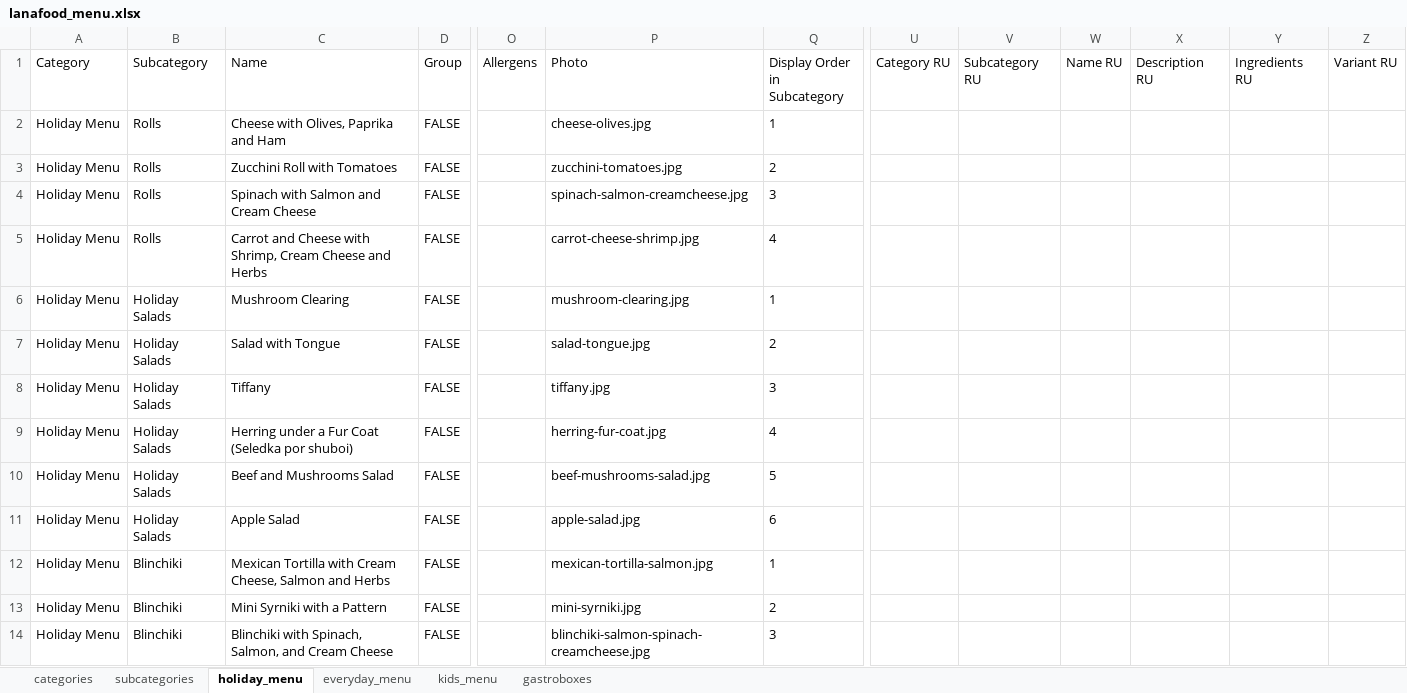
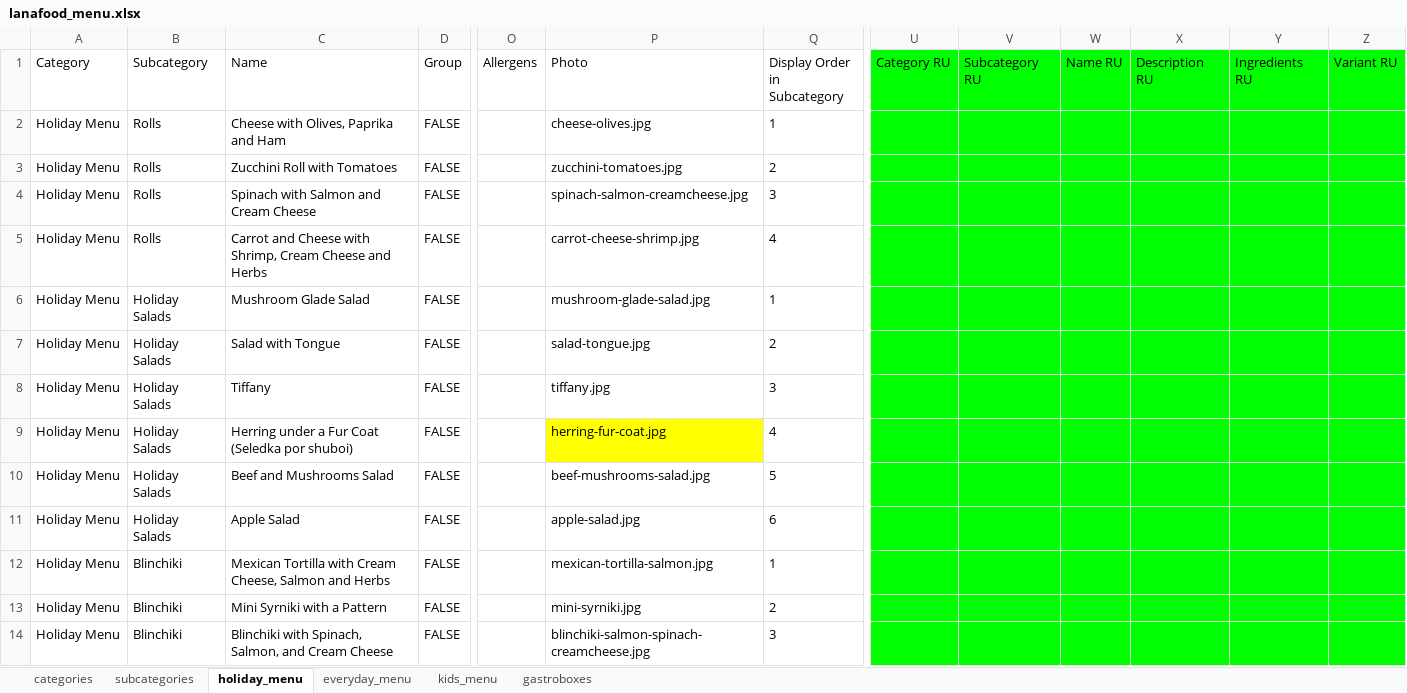
Before and after one commit to volharahulia/lana-food, an Excel workbook: docs/lanafood_menu.xlsx, sheet holiday_menu, drawn as a sheet; only a part is shown, gaps mark what is left out; values as stored, in another font and other column widths than the file's, no borders; charts and pictures not drawn; the diff covers the shown part only; the diff names each change by its address in the sheet, - before the commit and + after, or states it on an @@ line.

Commit message:
Mlti photos in menu cards added

```diff
--- a/docs/lanafood_menu.xlsx (sheet holiday_menu)
+++ b/docs/lanafood_menu.xlsx (sheet holiday_menu)
-U1:Z14 fill: none
+U1:Z14 fill: #00FF00
-C6 (Name): Mushroom Clearing
+C6 (Name): Mushroom Glade Salad
-P6 (Photo): mushroom-clearing.jpg
+P6 (Photo): mushroom-glade-salad.jpg
-P9 fill: none
+P9 fill: #FFFF00
```
Also changed, not shown: cell formats elsewhere in this sheet, sheet everyday_menu, sheet gastroboxes, sheet kids_menu, 29 other files.
